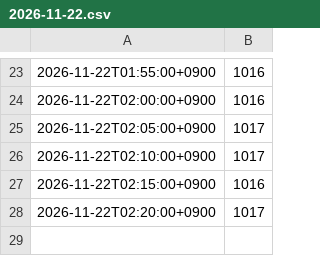
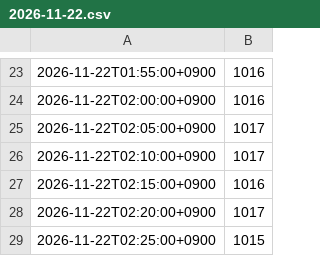
Before and after one commit to Bugeon151/olpark-now, a CSV file: data/live/2026-11-22.csv, drawn as a sheet; only a part is shown, gaps mark what is left out.

Commit message:
live 2026-11-22 02:25

```diff
--- a/data/live/2026-11-22.csv
+++ b/data/live/2026-11-22.csv
@@ -28 +28,2 @@
 2026-11-22T02:20:00+0900,1017
+2026-11-22T02:25:00+0900,1015
```
